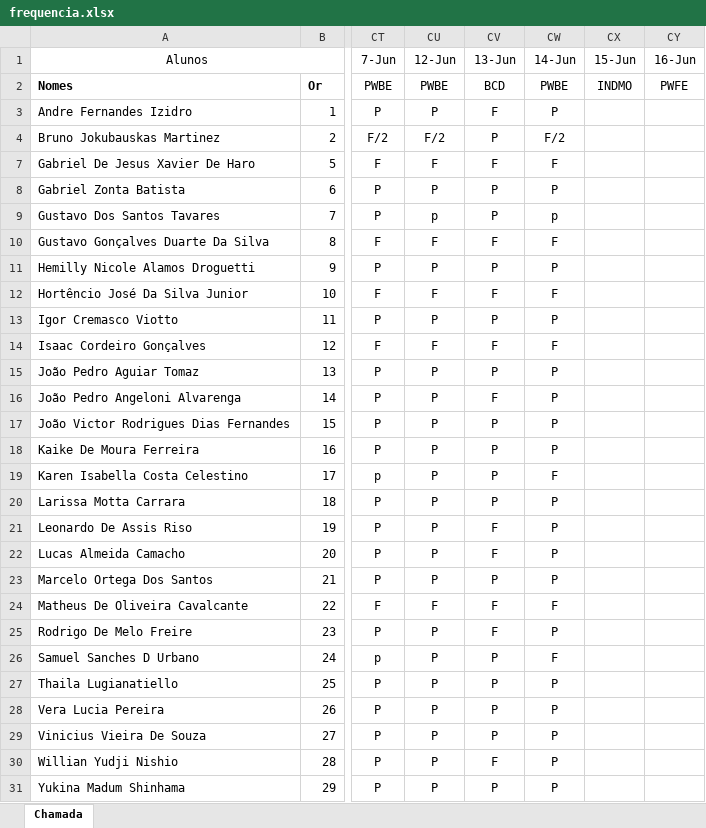
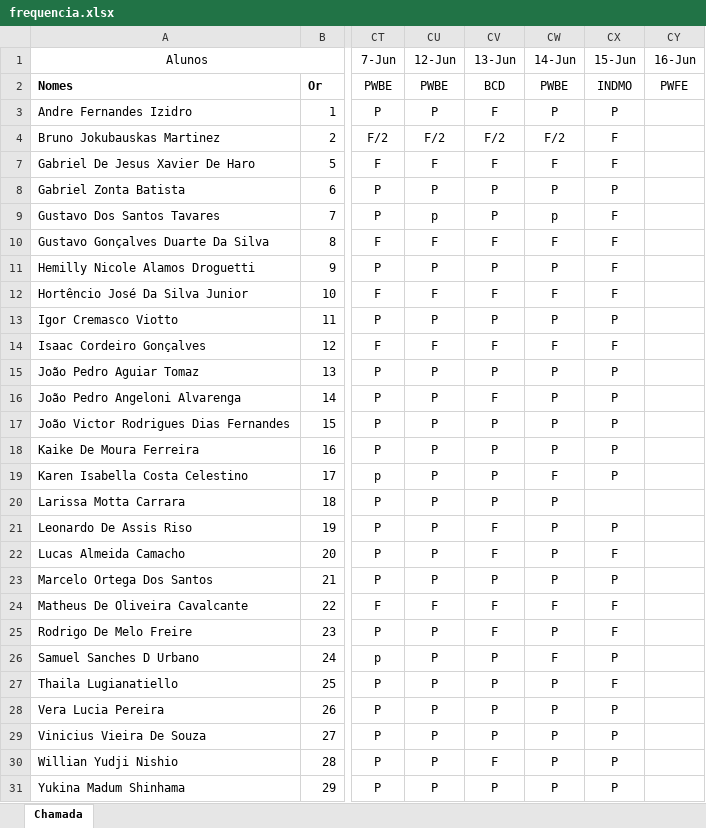
Before and after one commit to Kcioban/DSFork, an Excel workbook: 2des/frequencia.xlsx, sheet Chamada, drawn as a sheet; only a part is shown, gaps mark what is left out; values as stored, in another font and other column widths than the file's, no borders; conditional formats not drawn; the diff names each change by its address in the sheet, - before the commit and + after, or states it on an @@ line.

Commit message:
chamada

```diff
--- a/2des/frequencia.xlsx (sheet Chamada)
+++ b/2des/frequencia.xlsx (sheet Chamada)
-CX3 (15-Jun): (empty)
+CX3 (15-Jun): P
-CV4 (13-Jun): P
+CV4 (13-Jun): F/2
-CX4 (15-Jun): (empty)
+CX4 (15-Jun): F
-CX7 (15-Jun): (empty)
+CX7 (15-Jun): F
-CX8 (15-Jun): (empty)
+CX8 (15-Jun): P
-CX9:CX12 (15-Jun): (empty)
+CX9:CX12 (15-Jun): F
-CX13 (15-Jun): (empty)
+CX13 (15-Jun): P
-CX14 (15-Jun): (empty)
+CX14 (15-Jun): F
-CX15:CX19 (15-Jun): (empty)
+CX15:CX19 (15-Jun): P
-CX21 (15-Jun): (empty)
+CX21 (15-Jun): P
-CX22 (15-Jun): (empty)
+CX22 (15-Jun): F
-CX23 (15-Jun): (empty)
+CX23 (15-Jun): P
-CX24:CX25 (15-Jun): (empty)
+CX24:CX25 (15-Jun): F
-CX26 (15-Jun): (empty)
+CX26 (15-Jun): P
-CX27 (15-Jun): (empty)
+CX27 (15-Jun): F
-CX28:CX31 (15-Jun): (empty)
+CX28:CX31 (15-Jun): P
```
Also changed, not shown: 1 other file.
